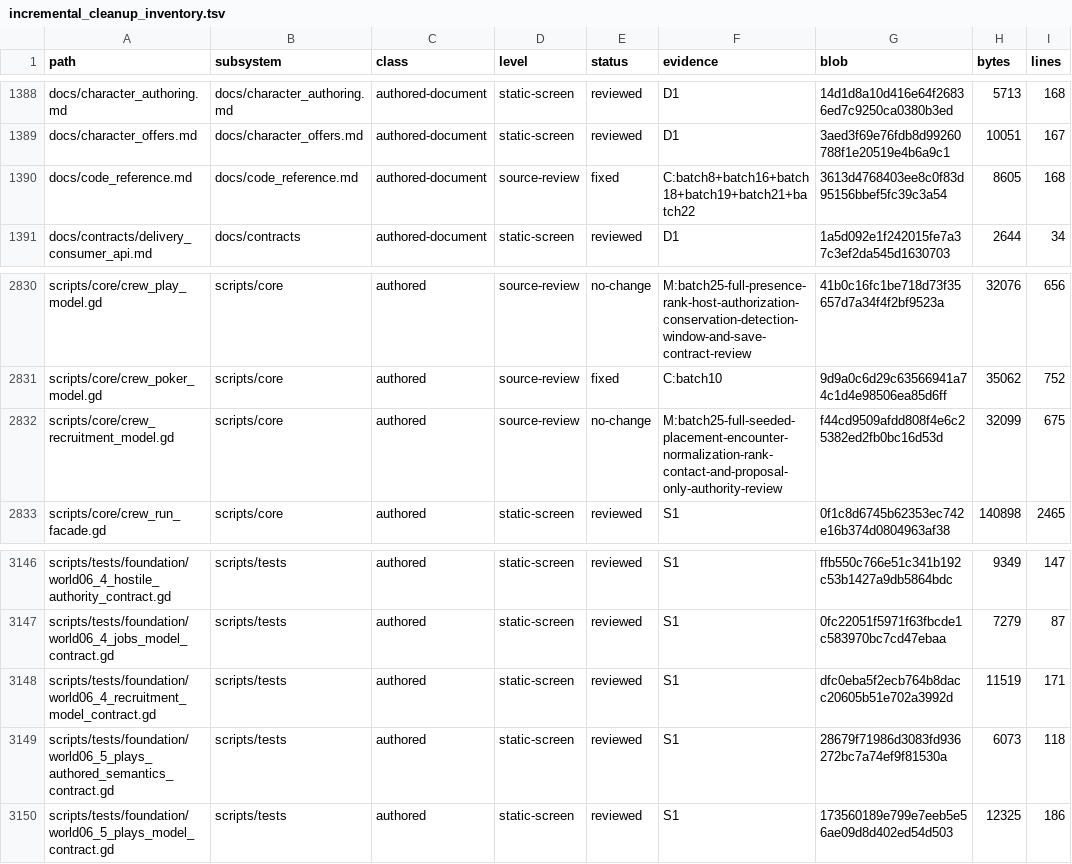
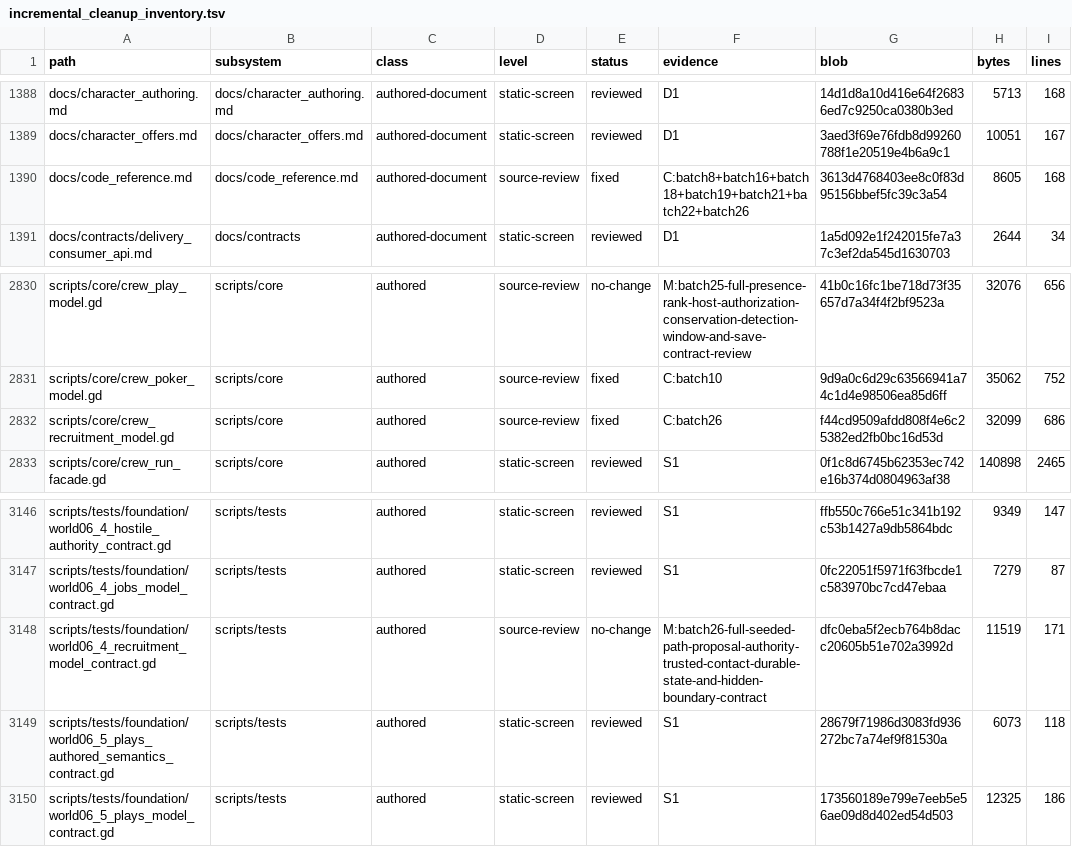
Before and after one commit to erikjpet/BeatTheHouse, a TSV file: docs/testing/incremental_cleanup_inventory.tsv, drawn as a sheet; only a part is shown, gaps mark what is left out.

Commit message:
Copy only selected Crew recruitment definitions
Use internal immutable configuration/member views for lookup and event-list projection. Keep public deep ownership, list ordering, seeded placement and host authority intact.

Verified:94 baseline queries including typed/malformed caches and nested isolation; unchanged WORLD06_4 model contract; animation liveness; source census; corrected Jobs closed naturally and all owned IDs independently absent.

```diff
--- a/docs/testing/incremental_cleanup_inventory.tsv
+++ b/docs/testing/incremental_cleanup_inventory.tsv
@@ -1389,3 +1389,3 @@ docs/character_authoring.md	docs/character_authoring.md	authored-document	static
 docs/character_offers.md	docs/character_offers.md	authored-document	static-screen	reviewed	D1	3aed3f69e76fdb8d99260788f1e20519e4b6a9c1	10051	167
-docs/code_reference.md	docs/code_reference.md	authored-document	source-review	fixed	C:batch8+batch16+batch18+batch19+batch21+batch22	3613d4768403ee8c0f83d95156bbef5fc39c3a54	8605	168
+docs/code_reference.md	docs/code_reference.md	authored-document	source-review	fixed	C:batch8+batch16+batch18+batch19+batch21+batch22+batch26	3613d4768403ee8c0f83d95156bbef5fc39c3a54	8605	168
 docs/contracts/delivery_consumer_api.md	docs/contracts	authored-document	static-screen	reviewed	D1	1a5d092e1f242015fe7a37c3ef2da545d1630703	2644	34
@@ -2831,3 +2831,3 @@ scripts/core/crew_play_model.gd	scripts/core	authored	source-review	no-change	M:
 scripts/core/crew_poker_model.gd	scripts/core	authored	source-review	fixed	C:batch10	9d9a0c6d29c63566941a74c1d4e98506ea85d6ff	35062	752
-scripts/core/crew_recruitment_model.gd	scripts/core	authored	source-review	no-change	M:batch25-full-seeded-placement-encounter-normalization-rank-contact-and-proposal-only-authority-review	f44cd9509afdd808f4e6c25382ed2fb0bc16d53d	32099	675
+scripts/core/crew_recruitment_model.gd	scripts/core	authored	source-review	fixed	C:batch26	f44cd9509afdd808f4e6c25382ed2fb0bc16d53d	32099	686
 scripts/core/crew_run_facade.gd	scripts/core	authored	static-screen	reviewed	S1	0f1c8d6745b62353ec742e16b374d0804963af38	140898	2465
@@ -3147,3 +3147,3 @@ scripts/tests/foundation/world06_4_hostile_authority_contract.gd	scripts/tests	a
 scripts/tests/foundation/world06_4_jobs_model_contract.gd	scripts/tests	authored	static-screen	reviewed	S1	0fc22051f5971f63fbcde1c583970bc7cd47ebaa	7279	87
-scripts/tests/foundation/world06_4_recruitment_model_contract.gd	scripts/tests	authored	static-screen	reviewed	S1	dfc0eba5f2ecb764b8dacc20605b51e702a3992d	11519	171
+scripts/tests/foundation/world06_4_recruitment_model_contract.gd	scripts/tests	authored	source-review	no-change	M:batch26-full-seeded-path-proposal-authority-trusted-contact-durable-state-and-hidden-boundary-contract	dfc0eba5f2ecb764b8dacc20605b51e702a3992d	11519	171
 scripts/tests/foundation/world06_5_plays_authored_semantics_contract.gd	scripts/tests	authored	static-screen	reviewed	S1	28679f71986d3083fd936272bc7a74ef9f81530a	6073	118
```
Also changed, not shown: 3 other files.
